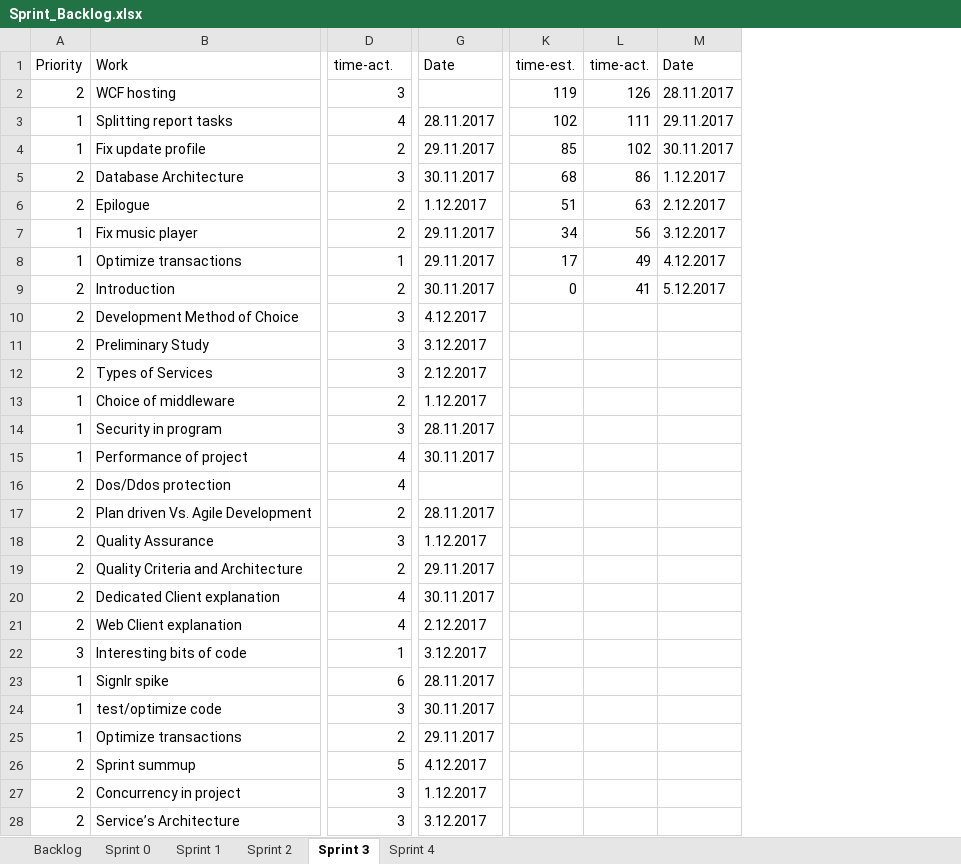
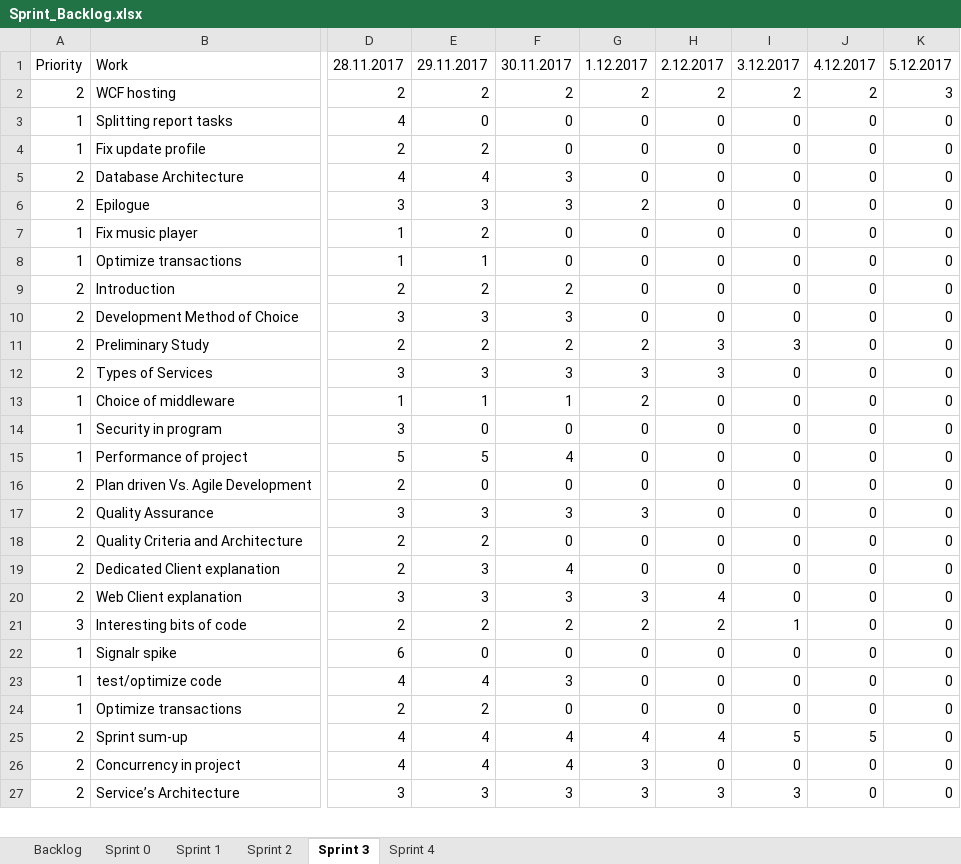
Before and after one commit to bubriks/Turakas, an Excel workbook: project/SystemDev/Sprint_Backlog.xlsx, sheet Sprint 3, drawn as a sheet; only a part is shown, gaps mark what is left out; values as stored, in another font and other column widths than the file's, no borders; charts and pictures not drawn; removed rows and columns are numbered as before the commit, all else as after; rows hold the shown columns only; the diff covers the shown part only; the diff names each change by its address in the sheet, - before the commit and + after, or states it on an @@ line.

```diff
--- a/project/SystemDev/Sprint_Backlog.xlsx (sheet Sprint 3)
+++ b/project/SystemDev/Sprint_Backlog.xlsx (sheet Sprint 3)
+column E, rows 1-27: 29.11.2017 | 2 | 0 | 2 | 4 | 3 | 2 | 1 | 2 | 3 | 2 | 3 | 1 | 0 | 5 | 0 | 3 | 2 | 3 | 3 | 2 | 0 | 4 | 2 | 4 | 4 | 3
+column F, rows 1-27: 30.11.2017 | 2 | 0 | 0 | 3 | 3 | 0 | 0 | 2 | 3 | 2 | 3 | 1 | 0 | 4 | 0 | 3 | 0 | 4 | 3 | 2 | 0 | 3 | 0 | 4 | 4 | 3
+column G, rows 1-27: 1.12.2017 | 2 | 0 | 0 | 0 | 2 | 0 | 0 | 0 | 0 | 2 | 3 | 2 | 0 | 0 | 0 | 3 | 0 | 0 | 3 | 2 | 0 | 0 | 0 | 4 | 3 | 3
+column H, rows 1-27: 2.12.2017 | 2 | 0 | 0 | 0 | 0 | 0 | 0 | 0 | 0 | 3 | 3 | 0 | 0 | 0 | 0 | 0 | 0 | 0 | 4 | 2 | 0 | 0 | 0 | 4 | 0 | 3
+column I, rows 1-27: 3.12.2017 | 2 | 0 | 0 | 0 | 0 | 0 | 0 | 0 | 0 | 3 | 0 | 0 | 0 | 0 | 0 | 0 | 0 | 0 | 0 | 1 | 0 | 0 | 0 | 5 | 0 | 3
+column J, rows 1-27: 4.12.2017 | 2 | 0 | 0 | 0 | 0 | 0 | 0 | 0 | 0 | 0 | 0 | 0 | 0 | 0 | 0 | 0 | 0 | 0 | 0 | 0 | 0 | 0 | 0 | 5 | 0 | 0
+column K, rows 1-27: 5.12.2017 | 3 | 0 | 0 | 0 | 0 | 0 | 0 | 0 | 0 | 0 | 0 | 0 | 0 | 0 | 0 | 0 | 0 | 0 | 0 | 0 | 0 | 0 | 0 | 0 | 0 | 0
-column G, rows 1-15: Date |  | 28.11.2017 | 29.11.2017 | 30.11.2017 | 1.12.2017 | 29.11.2017 | 29.11.2017 | 30.11.2017 | 4.12.2017 | 3.12.2017 | 2.12.2017 | 1.12.2017 | 28.11.2017 | 30.11.2017; rows 17-28: 28.11.2017 | 1.12.2017 | 29.11.2017 | 30.11.2017 | 2.12.2017 | 3.12.2017 | 28.11.2017 | 30.11.2017 | 29.11.2017 | 4.12.2017 | 1.12.2017 | 3.12.2017
-column K, rows 1-9: time-est. | 119 | 102 | 85 | 68 | 51 | 34 | 17 | 0
-column L, rows 1-9: time-act. | 126 | 111 | 102 | 86 | 63 | 56 | 49 | 41
-column M, rows 1-9: Date | 28.11.2017 | 29.11.2017 | 30.11.2017 | 1.12.2017 | 2.12.2017 | 3.12.2017 | 4.12.2017 | 5.12.2017
-D1: time-act.
+D1: 28.11.2017
-D2: 3
+D2: 2
-D5: 3
+D5: 4
-D6: 2
+D6: 3
-D7: 2
+D7: 1
-D11: 3
+D11: 2
-D13: 2
+D13: 1
-D15: 4
+D15: 5
-row 16: 2 | Dos/Ddos protection | 4
-D19: 4
+D19: 2
-D20: 4
+D20: 3
-D21: 1
+D21: 2
-B22: Signlr spike
+B22: Signalr spike
-D23: 3
+D23: 4
-B25: Sprint summup
+B25: Sprint sum-up
-D25: 5
+D25: 4
-D26: 3
+D26: 4
```
Also changed, not shown: 2 added rows, 3 removed columns and 3 edited cells elsewhere in this sheet, sheet Sprint 1, sheet Sprint 2, sheet Sprint 0, sheet Backlog, sheet Sprint 4, formulas that keep their value, charts or pictures, 19 other files.
